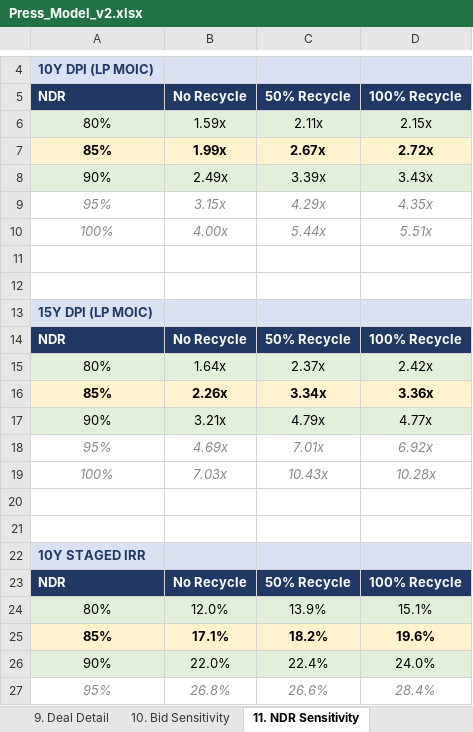
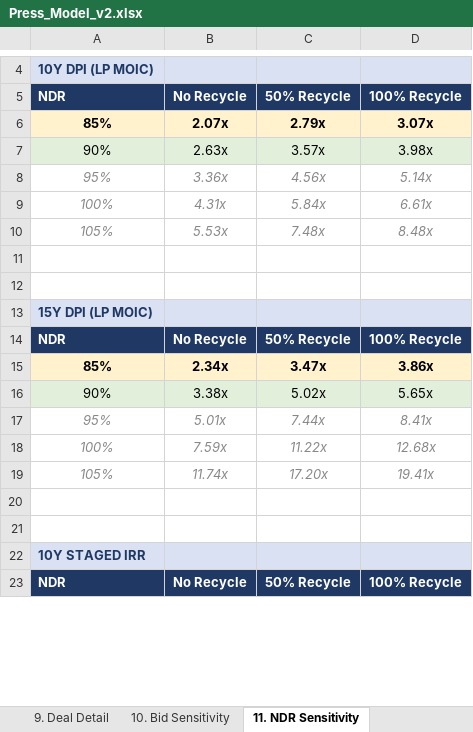
Before and after one commit to k-slow/hello-world, an Excel workbook: Press_Model_v2.xlsx, sheet 11. NDR Sensitivity, drawn as a sheet; only a part is shown, gaps mark what is left out; values as stored, in another font and other column widths than the file's, no borders; removed rows and columns are numbered as before the commit, all else as after; the diff covers the shown part only; the diff names each change by its address in the sheet, - before the commit and + after, or states it on an @@ line.

```diff
--- a/Press_Model_v2.xlsx (sheet 11. NDR Sensitivity)
+++ b/Press_Model_v2.xlsx (sheet 11. NDR Sensitivity)
-row 6: 80% | 1.59x | 2.11x | 2.15x
-B6: 1.99x
+B6: 2.07x
-C6: 2.67x
+C6: 2.79x
-D6: 2.72x
+D6: 3.07x
-B7: 2.49x
+B7: 2.63x
-C7: 3.39x
+C7: 3.57x
-D7: 3.43x
+D7: 3.98x
-B8: 3.15x
+B8: 3.36x
-C8: 4.29x
+C8: 4.56x
-D8: 4.35x
+D8: 5.14x
-B9: 4.00x
+B9: 4.31x
-C9: 5.44x
+C9: 5.84x
-D9: 5.51x
+D9: 6.61x
+row 10: 105% | 5.53x | 7.48x | 8.48x
-row 15: 80% | 1.64x | 2.37x | 2.42x
-B15: 2.26x
+B15: 2.34x
-C15: 3.34x
+C15: 3.47x
-D15: 3.36x
+D15: 3.86x
-B16: 3.21x
+B16: 3.38x
-C16: 4.79x
+C16: 5.02x
-D16: 4.77x
+D16: 5.65x
-B17: 4.69x
+B17: 5.01x
-C17: 7.01x
+C17: 7.44x
-D17: 6.92x
+D17: 8.41x
-B18: 7.03x
+B18: 7.59x
-C18: 10.43x
+C18: 11.22x
-D18: 10.28x
+D18: 12.68x
+row 19: 105% | 11.74x | 17.20x | 19.41x
-row 24: 80% | 12.0% | 13.9% | 15.1%
-row 25: 85% | 17.1% | 18.2% | 19.6%
-row 26: 90% | 22.0% | 22.4% | 24.0%
-row 27: 95% | 26.8% | 26.6% | 28.4%
```
Also changed, not shown: 10 added rows and 6 removed rows elsewhere in this sheet, sheet _Engine_R50, sheet _Engine_NR, sheet 1. Press Assumptions, sheet _Engine_R100, sheet 27. Governance, 1 other file.
